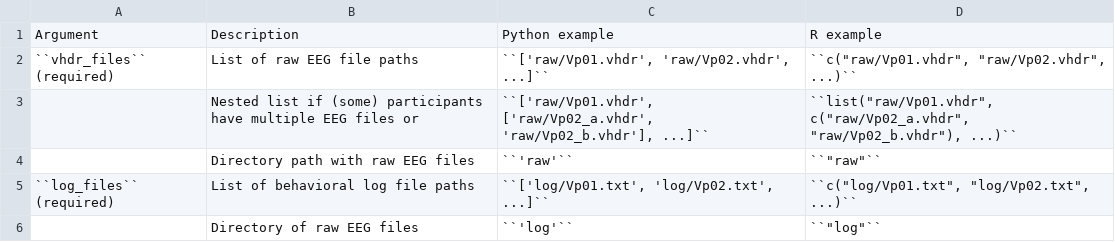
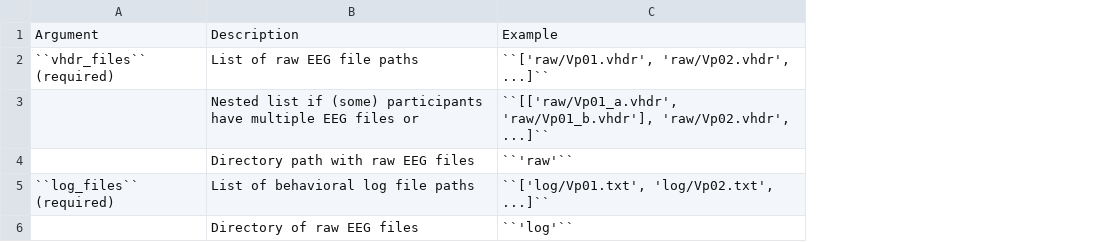
Before and after one commit to alexenge/hu-neuro-pipeline, a CSV file: doc/source/tables/inputs.csv, drawn as a sheet; the diff names each change by its address in the sheet, - before the commit and + after, or states it on an @@ line.

```diff
--- a/doc/source/tables/inputs.csv
+++ b/doc/source/tables/inputs.csv
-column D, rows 1-6: R example | ``c("raw/Vp01.vhdr", "raw/Vp02.vhdr", ...)`` | ``list("raw/Vp01.vhdr", c("raw/Vp02_a.vhdr", "raw/Vp02_b.vhdr"), ...)`` | ``"raw"`` | ``c("log/Vp01.txt", "log/Vp02.txt", ...)`` | ``"log"``
-C1: Python example
+C1: Example
-C3: ``['raw/Vp01.vhdr', ['raw/Vp02_a.vhdr', 'raw/Vp02_b.vhdr'], ...]``
+C3: ``[['raw/Vp01_a.vhdr', 'raw/Vp01_b.vhdr'], 'raw/Vp02.vhdr', ...]``
```
Also changed, not shown: doc/source/tables/epoching.csv, doc/source/tables/outputs.csv, 5 other files.
